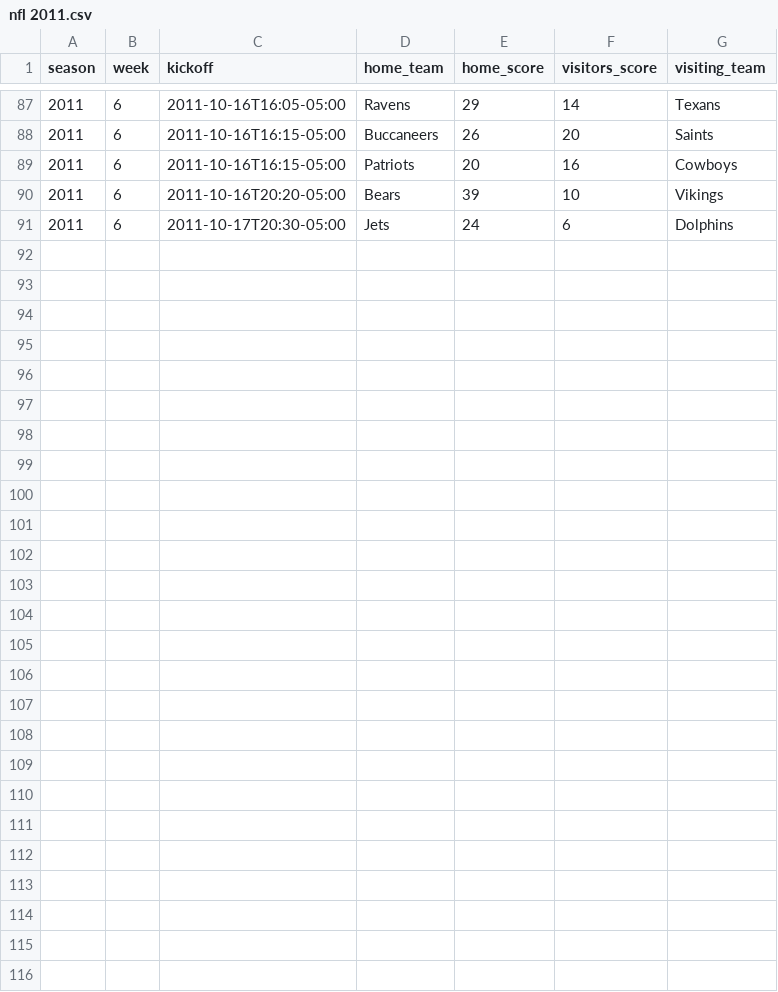
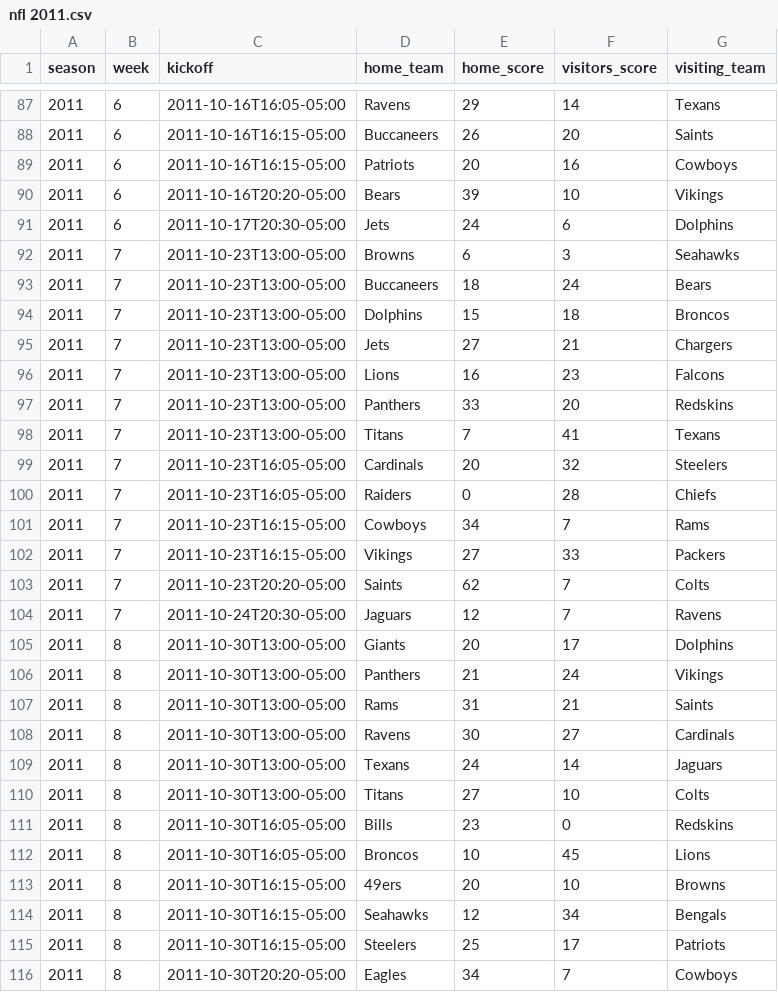
Before and after one commit to devstopfix/nfl_results, a CSV file: nfl 2011.csv, drawn as a sheet; only a part is shown, gaps mark what is left out.

Commit message:
NFL 2011 Week 7

```diff
--- a/nfl 2011.csv
+++ b/nfl 2011.csv
@@ -91 +91,26 @@ season,week,kickoff,home_team,home_score,visitors_score,visiting_team
 2011,6,2011-10-17T20:30-05:00,Jets,24,6,Dolphins
+2011,7,2011-10-23T13:00-05:00,Browns,6,3,Seahawks
+2011,7,2011-10-23T13:00-05:00,Buccaneers,18,24,Bears
+2011,7,2011-10-23T13:00-05:00,Dolphins,15,18,Broncos
+2011,7,2011-10-23T13:00-05:00,Jets,27,21,Chargers
+2011,7,2011-10-23T13:00-05:00,Lions,16,23,Falcons
+2011,7,2011-10-23T13:00-05:00,Panthers,33,20,Redskins
+2011,7,2011-10-23T13:00-05:00,Titans,7,41,Texans
+2011,7,2011-10-23T16:05-05:00,Cardinals,20,32,Steelers
+2011,7,2011-10-23T16:05-05:00,Raiders,0,28,Chiefs
+2011,7,2011-10-23T16:15-05:00,Cowboys,34,7,Rams
+2011,7,2011-10-23T16:15-05:00,Vikings,27,33,Packers
+2011,7,2011-10-23T20:20-05:00,Saints,62,7,Colts
+2011,7,2011-10-24T20:30-05:00,Jaguars,12,7,Ravens
+2011,8,2011-10-30T13:00-05:00,Giants,20,17,Dolphins
+2011,8,2011-10-30T13:00-05:00,Panthers,21,24,Vikings
+2011,8,2011-10-30T13:00-05:00,Rams,31,21,Saints
+2011,8,2011-10-30T13:00-05:00,Ravens,30,27,Cardinals
+2011,8,2011-10-30T13:00-05:00,Texans,24,14,Jaguars
+2011,8,2011-10-30T13:00-05:00,Titans,27,10,Colts
+2011,8,2011-10-30T16:05-05:00,Bills,23,0,Redskins
+2011,8,2011-10-30T16:05-05:00,Broncos,10,45,Lions
+2011,8,2011-10-30T16:15-05:00,49ers,20,10,Browns
+2011,8,2011-10-30T16:15-05:00,Seahawks,12,34,Bengals
+2011,8,2011-10-30T16:15-05:00,Steelers,25,17,Patriots
+2011,8,2011-10-30T20:20-05:00,Eagles,34,7,Cowboys
```
